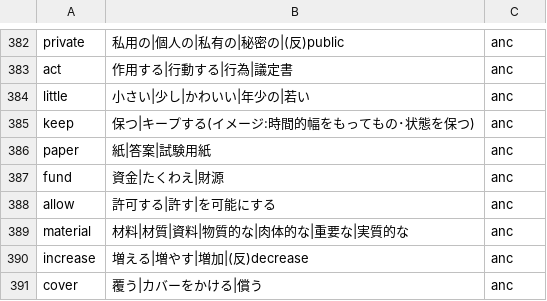
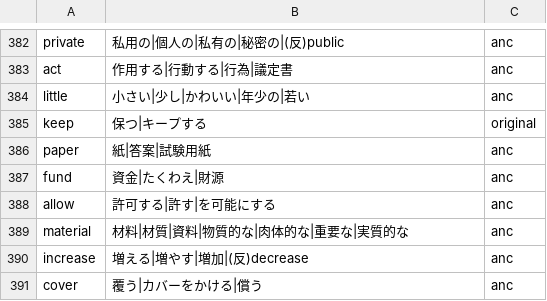
Before and after one commit to marmooo/english-words-typing, a TSV file: docs/data/7.tsv, drawn as a sheet; only a part is shown, gaps mark what is left out; the diff covers the shown part only.

```diff
--- a/docs/data/7.tsv
+++ b/docs/data/7.tsv
@@ -384,3 +384,3 @@ act	作用する|行動する|行為|議定書	anc
 little	小さい|少し|かわいい|年少の|若い	anc
-keep	保つ|キープする(イメージ:時間的幅をもってもの･状態を保つ)	anc
+keep	保つ|キープする	original
 paper	紙|答案|試験用紙	anc
```
Also changed, not shown: 10 edited cells elsewhere in this file, docs/data/10.tsv, docs/data/8.tsv, 12 other files.
